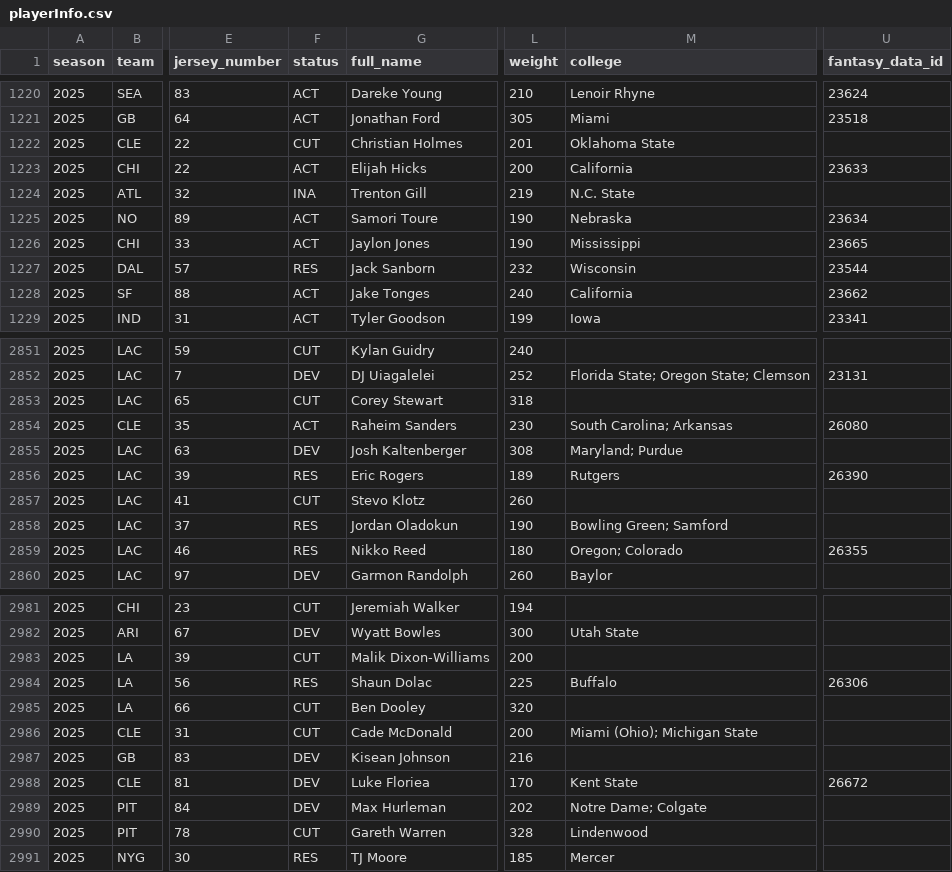
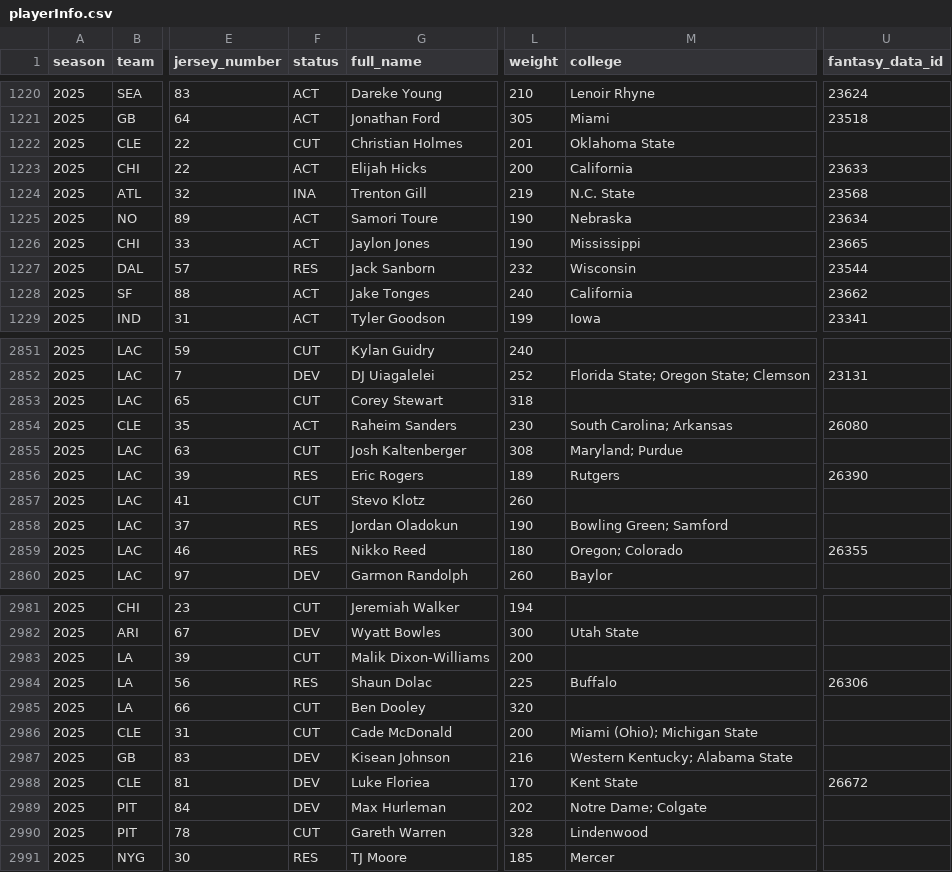
Before and after one commit to willmarsh13/Shoeper-bowl, a CSV file: server/data/players/playerInfo.csv, drawn as a sheet; only a part is shown, gaps mark what is left out; the diff covers the shown part only; the diff names each change by its address in the sheet, - before the commit and + after, or states it on an @@ line.

```diff
--- a/server/data/players/playerInfo.csv
+++ b/server/data/players/playerInfo.csv
-U1224 (fantasy_data_id): (empty)
+U1224 (fantasy_data_id): 23568
-F2855 (status): DEV
+F2855 (status): CUT
-M2987 (college): (empty)
+M2987 (college): Western Kentucky; Alabama State
```
Also changed, not shown: 42 edited cells elsewhere in this file, 1 other file.
